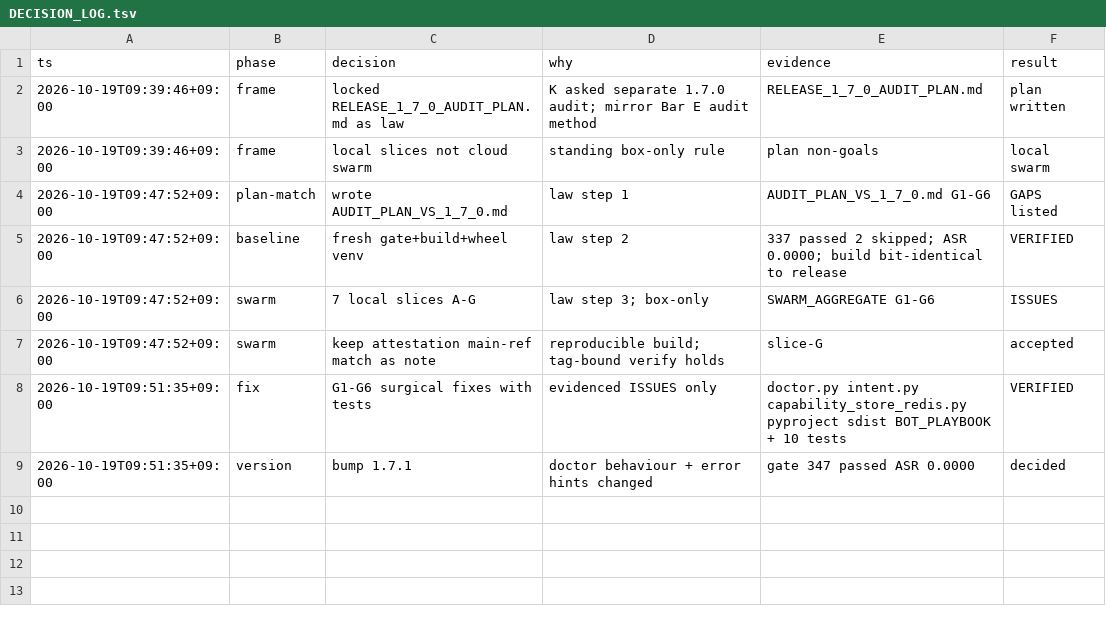
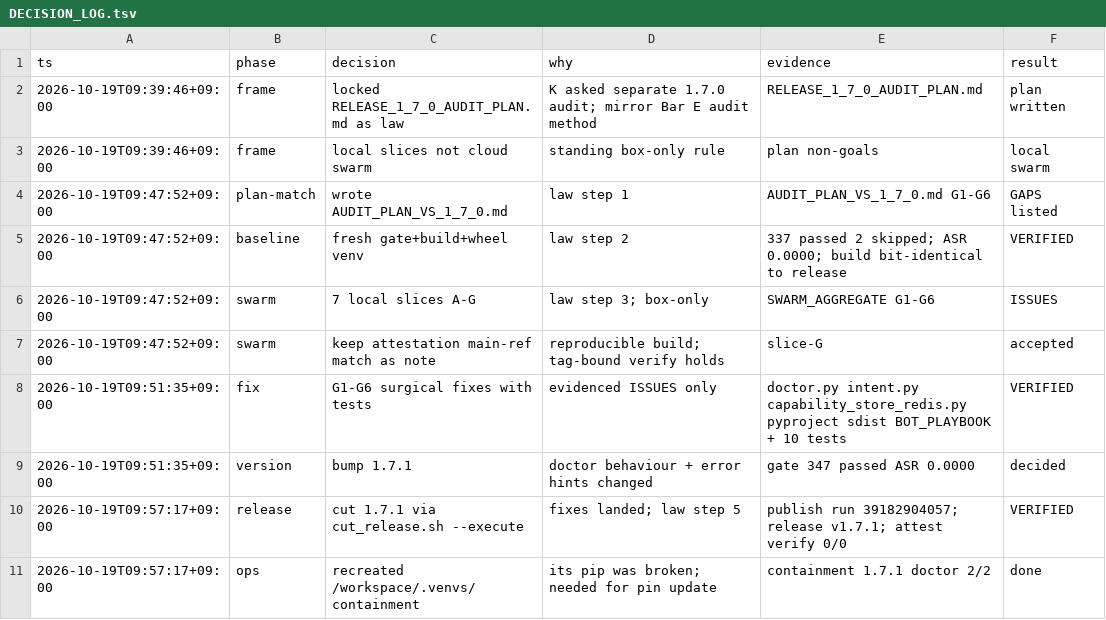
Before and after one commit to Hyper-AI-Lab/prompt-injection-defense, a TSV file: swarm-reports/release-1-7-0-audit/DECISION_LOG.tsv, drawn as a sheet; the diff names each change by its address in the sheet, - before the commit and + after, or states it on an @@ line.

Commit message:
docs: append 1.7.0 audit step-5/6 post-push PROGRESS_LOG

```diff
--- a/swarm-reports/release-1-7-0-audit/DECISION_LOG.tsv
+++ b/swarm-reports/release-1-7-0-audit/DECISION_LOG.tsv
+row 10: 2026-10-19T09:57:17+09:00 | release | cut 1.7.1 via cut_release.sh --execute | fixes landed; law step 5 | publish run 39182904057; release v1.7.1; attest verify 0/0 | VERIFIED
+row 11: 2026-10-19T09:57:17+09:00 | ops | recreated /workspace/.venvs/containment | its pip was broken; needed for pin update | containment 1.7.1 doctor 2/2 | done
```
Also changed, not shown: 1 other file.
